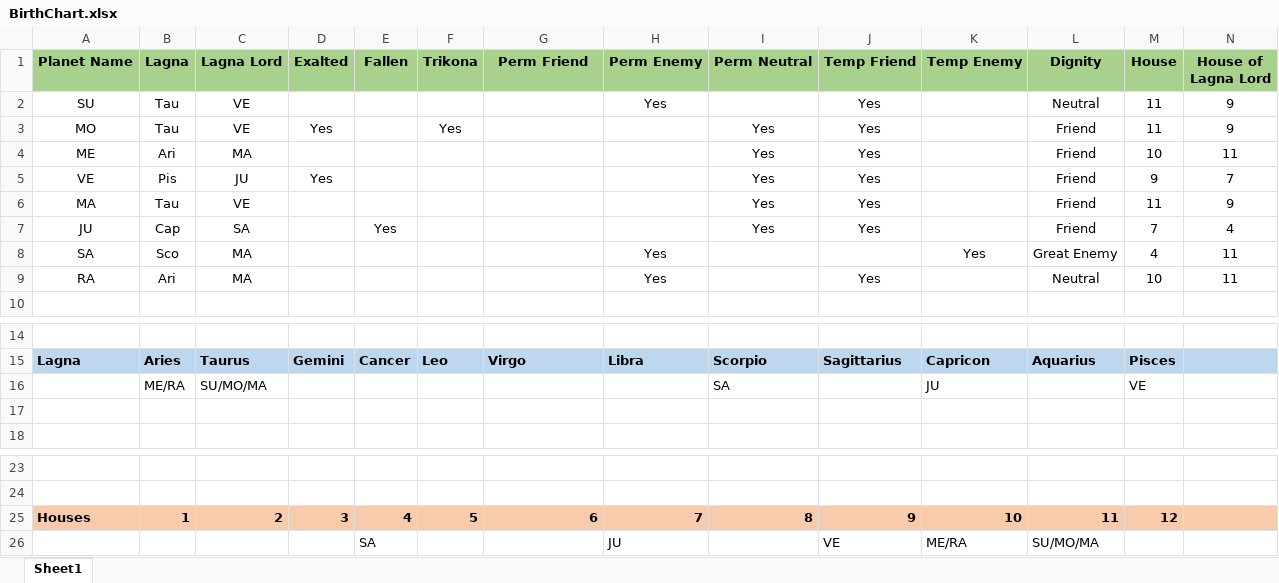
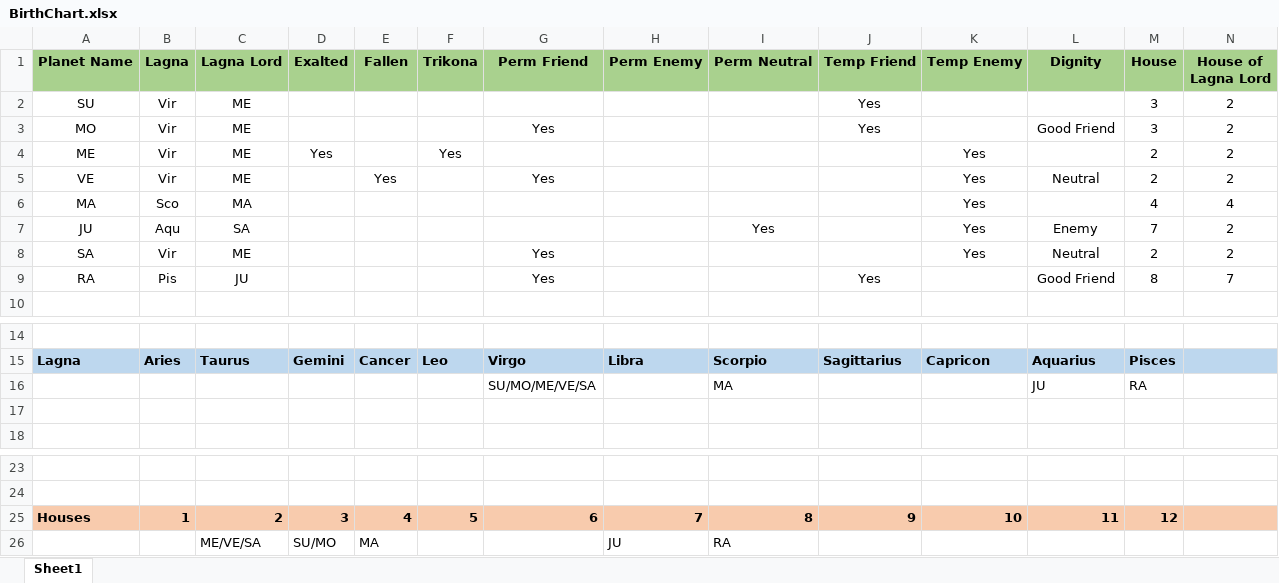
Before and after one commit to vediceyes/Vediceyes_astro_1_1, an Excel workbook: BirthChart.xlsx, sheet Sheet1, drawn as a sheet; only a part is shown, gaps mark what is left out; values as stored, in another font and other column widths than the file's, no borders; removed rows and columns are numbered as before the commit, all else as after; the diff names each change by its address in the sheet, - before the commit and + after, or states it on an @@ line.

Commit message:
Completed Birth data creation

```diff
--- a/BirthChart.xlsx (sheet Sheet1)
+++ b/BirthChart.xlsx (sheet Sheet1)
-row 2: SU | Tau | VE |  |  |  |  | Yes |  | Yes |  | Neutral | 11 | 9
-row 3: MO | Tau | VE | Yes |  | Yes |  |  | Yes | Yes |  | Friend | 11 | 9
-row 4: ME | Ari | MA |  |  |  |  |  | Yes | Yes |  | Friend | 10 | 11
-row 5: VE | Pis | JU | Yes |  |  |  |  | Yes | Yes |  | Friend | 9 | 7
-row 6: MA | Tau | VE |  |  |  |  |  | Yes | Yes |  | Friend | 11 | 9
+row 2: SU | Vir | ME |  |  |  |  |  |  | Yes |  |  | 3 | 2
+row 3: MO | Vir | ME |  |  |  | Yes |  |  | Yes |  | Good Friend | 3 | 2
+row 4: ME | Vir | ME | Yes |  | Yes |  |  |  |  | Yes |  | 2 | 2
+row 5: VE | Vir | ME |  | Yes |  | Yes |  |  |  | Yes | Neutral | 2 | 2
+row 6: MA | Sco | MA |  |  |  |  |  |  |  | Yes |  | 4 | 4
-B7 (Lagna): Cap
+B7 (Lagna): Aqu
-E7 (Fallen): Yes
+E7 (Fallen): (empty)
-J7 (Temp Friend): Yes
+J7 (Temp Friend): (empty)
-K7 (Temp Enemy): (empty)
+K7 (Temp Enemy): Yes
-L7 (Dignity): Friend
+L7 (Dignity): Enemy
-N7 (House of Lagna Lord): 4
+N7 (House of Lagna Lord): 2
-row 8: SA | Sco | MA |  |  |  |  | Yes |  |  | Yes | Great Enemy | 4 | 11
-row 9: RA | Ari | MA |  |  |  |  | Yes |  | Yes |  | Neutral | 10 | 11
+row 8: SA | Vir | ME |  |  |  | Yes |  |  |  | Yes | Neutral | 2 | 2
+row 9: RA | Pis | JU |  |  |  | Yes |  |  | Yes |  | Good Friend | 8 | 7
-row 16:  | ME/RA | SU/MO/MA |  |  |  |  |  | SA |  | JU |  | VE
+row 16:  |  |  |  |  |  | SU/MO/ME/VE/SA |  | MA |  |  | JU | RA
-row 26:  |  |  |  | SA |  |  | JU |  | VE | ME/RA | SU/MO/MA
+row 26:  |  | ME/VE/SA | SU/MO | MA |  |  | JU | RA
```
Also changed, not shown: 4 other files.
